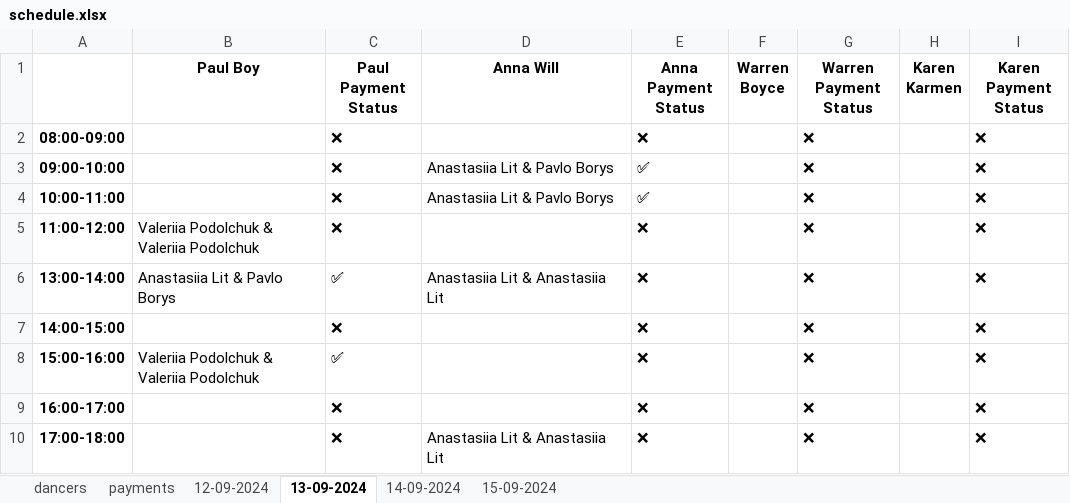
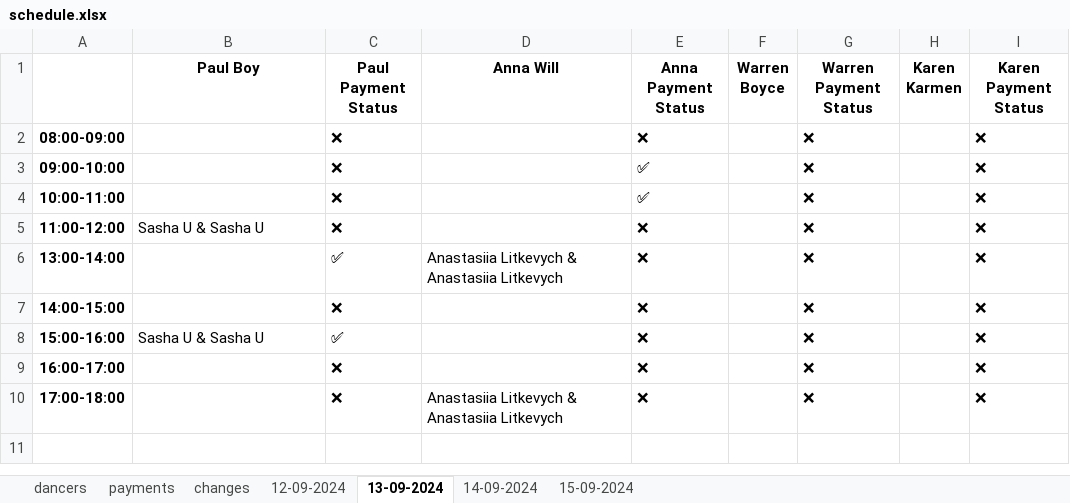
Before and after one commit to 99bruno/Bookly, an Excel workbook: manager_bot/app/database/schedule.xlsx, sheet 13-09-2024, drawn as a sheet; values as stored, in another font and other column widths than the file's, no borders; the diff names each change by its address in the sheet, - before the commit and + after, or states it on an @@ line.

```diff
--- a/manager_bot/app/database/schedule.xlsx (sheet 13-09-2024)
+++ b/manager_bot/app/database/schedule.xlsx (sheet 13-09-2024)
+sheet tab: changes
-D3:D4 (Anna Will): Anastasiia Lit & Pavlo Borys
+D3:D4 (Anna Will): (empty)
-B5 (Paul Boy): Valeriia Podolchuk & Valeriia Podolchuk
+B5 (Paul Boy): Sasha U & Sasha U
-B6 (Paul Boy): Anastasiia Lit & Pavlo Borys
+B6 (Paul Boy): (empty)
-D6 (Anna Will): Anastasiia Lit & Anastasiia Lit
+D6 (Anna Will): Anastasiia Litkevych & Anastasiia Litkevych
-B8 (Paul Boy): Valeriia Podolchuk & Valeriia Podolchuk
+B8 (Paul Boy): Sasha U & Sasha U
-D10 (Anna Will): Anastasiia Lit & Anastasiia Lit
+D10 (Anna Will): Anastasiia Litkevych & Anastasiia Litkevych
```
Also changed, not shown: sheet 12-09-2024, sheet dancers, sheet 15-09-2024, 26 other files.
